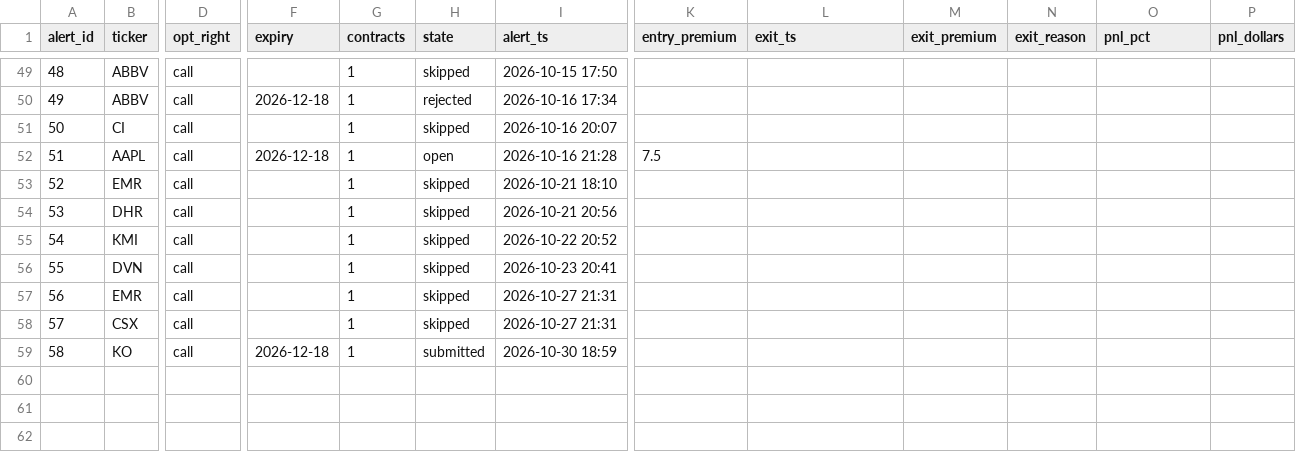
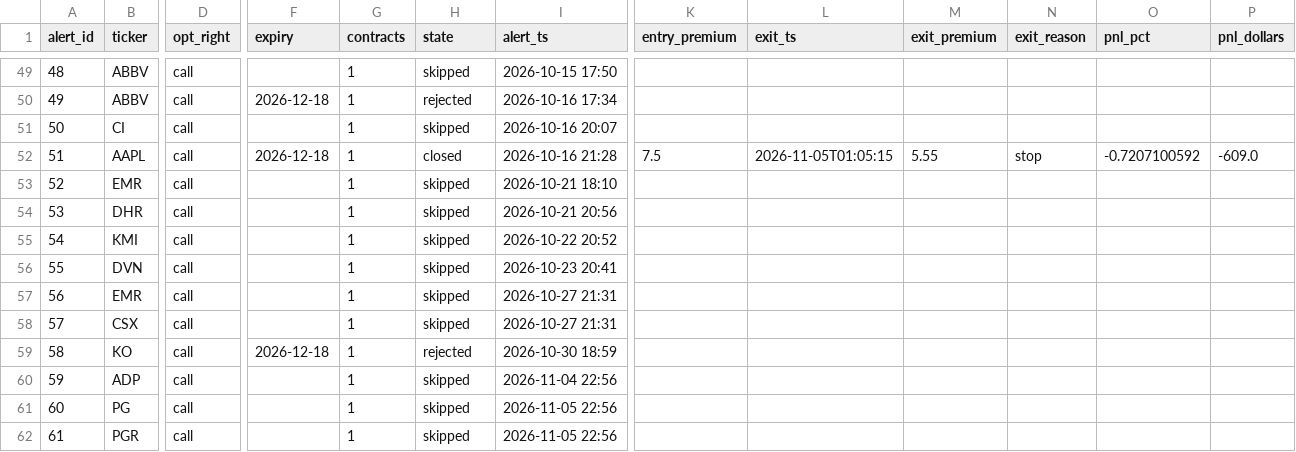
Before and after one commit to dcorbin07/valuation-tool, a CSV file: data_export/paper_track_trades.csv, drawn as a sheet; only a part is shown, gaps mark what is left out; rows hold the shown columns only; the diff names each change by its address in the sheet, - before the commit and + after, or states it on an @@ line.

```diff
--- a/data_export/paper_track_trades.csv
+++ b/data_export/paper_track_trades.csv
-H52 (state): open
+H52 (state): closed
-L52 (exit_ts): (empty)
+L52 (exit_ts): 2026-11-05T01:05:15
-M52 (exit_premium): (empty)
+M52 (exit_premium): 5.55
-N52 (exit_reason): (empty)
+N52 (exit_reason): stop
-O52 (pnl_pct): (empty)
+O52 (pnl_pct): -0.7207100592
-P52 (pnl_dollars): (empty)
+P52 (pnl_dollars): -609.0
-H59 (state): submitted
+H59 (state): rejected
+row 60: 59 | ADP | call |  | 1 | skipped | 2026-11-04 22:56
+row 61: 60 | PG | call |  | 1 | skipped | 2026-11-05 22:56
+row 62: 61 | PGR | call |  | 1 | skipped | 2026-11-05 22:56
```
Also changed, not shown: data_export/paper_track_holdings.csv, data_export/paper_track_index.csv, 3 other files.
